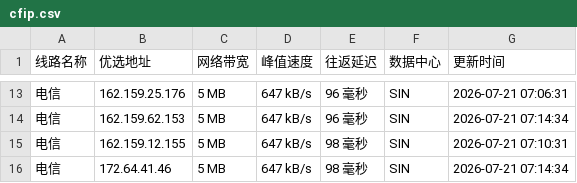
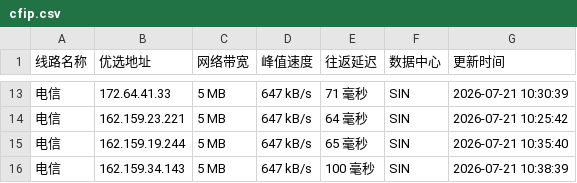
Before and after one commit to weizhe940605/cfipv4db, a CSV file: cfip.csv, drawn as a sheet; only a part is shown, gaps mark what is left out; the diff covers the shown part only.

```diff
--- a/cfip.csv
+++ b/cfip.csv
@@ -13,4 +13,4 @@
-电信,162.159.25.176,5 MB,647 kB/s,96 毫秒,SIN,2026-07-21 07:06:31
-电信,162.159.62.153,5 MB,647 kB/s,96 毫秒,SIN,2026-07-21 07:14:34
-电信,162.159.12.155,5 MB,647 kB/s,98 毫秒,SIN,2026-07-21 07:10:31
-电信,172.64.41.46,5 MB,647 kB/s,98 毫秒,SIN,2026-07-21 07:14:34
+电信,172.64.41.33,5 MB,647 kB/s,71 毫秒,SIN,2026-07-21 10:30:39
+电信,162.159.23.221,5 MB,647 kB/s,64 毫秒,SIN,2026-07-21 10:25:42
+电信,162.159.19.244,5 MB,647 kB/s,65 毫秒,SIN,2026-07-21 10:35:40
+电信,162.159.34.143,5 MB,647 kB/s,100 毫秒,SIN,2026-07-21 10:38:39
```
Also changed, not shown: 2 added rows, 2 removed rows and 28 edited cells elsewhere in this file, 1 other file.
